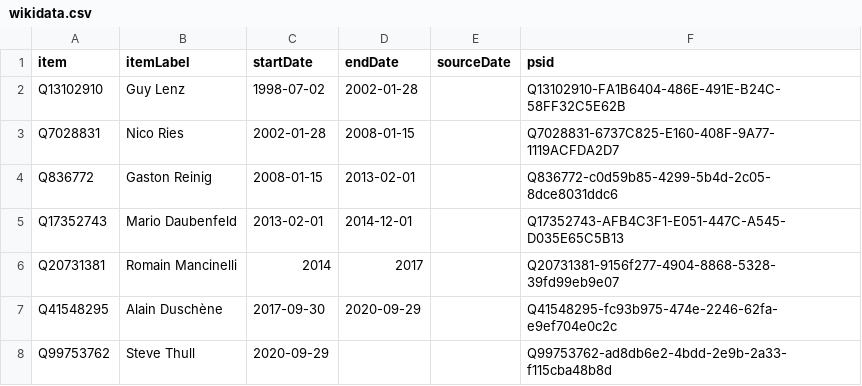
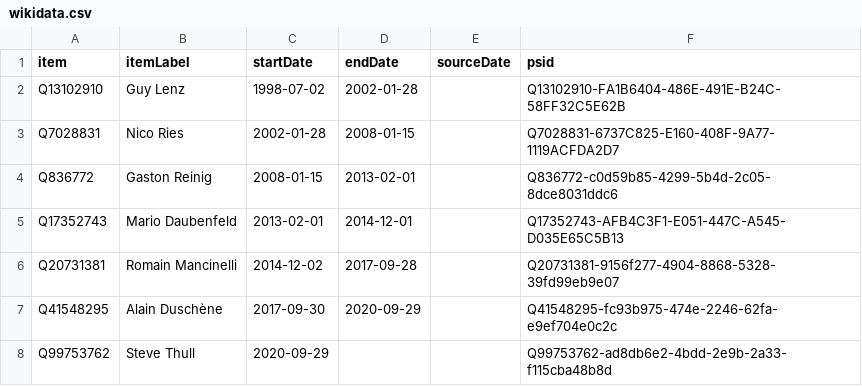
Before and after one commit to every-politician-scrapers/luxembourg-cabinet, a CSV file: sources/army-chief-lbwiki/wikidata.csv, drawn as a sheet.

Commit message:
Compare external sources to Wikidata

```diff
--- a/sources/army-chief-lbwiki/wikidata.csv
+++ b/sources/army-chief-lbwiki/wikidata.csv
@@ -5,3 +5,3 @@ Q836772,Gaston Reinig,2008-01-15,2013-02-01,,Q836772-c0d59b85-4299-5b4d-2c05-8dc
 Q17352743,Mario Daubenfeld,2013-02-01,2014-12-01,,Q17352743-AFB4C3F1-E051-447C-A545-D035E65C5B13
-Q20731381,Romain Mancinelli,2014,2017,,Q20731381-9156f277-4904-8868-5328-39fd99eb9e07
+Q20731381,Romain Mancinelli,2014-12-02,2017-09-28,,Q20731381-9156f277-4904-8868-5328-39fd99eb9e07
 Q41548295,Alain Duschène,2017-09-30,2020-09-29,,Q41548295-fc93b975-474e-2246-62fa-e9ef704e0c2c
```
Also changed, not shown: 1 other file.
